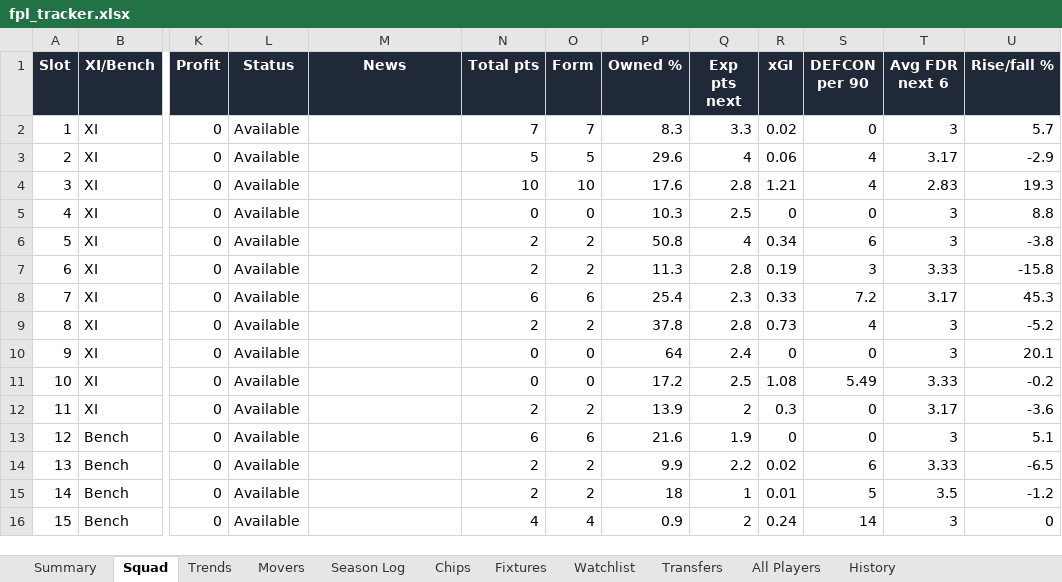
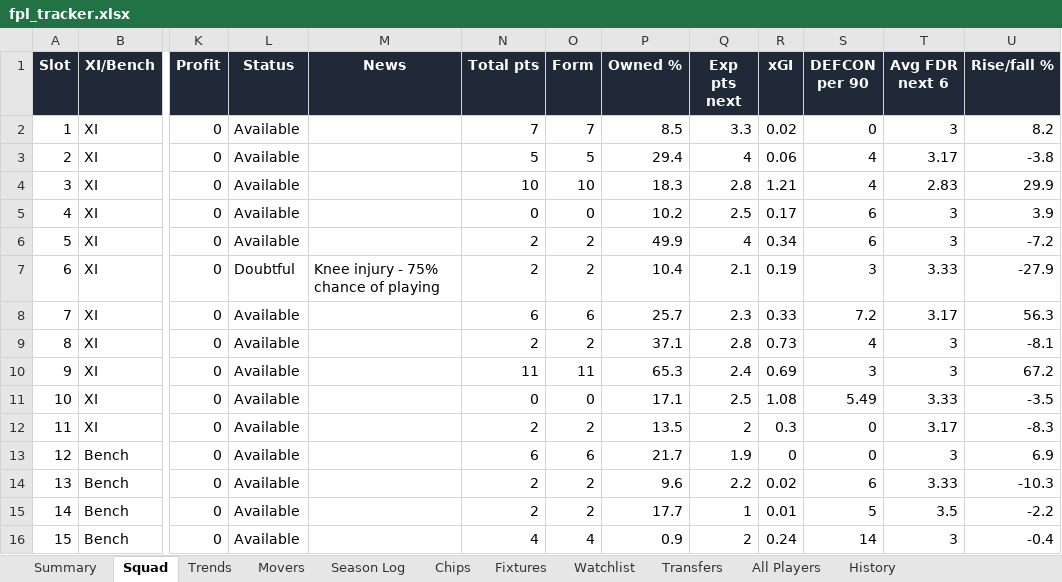
Before and after one commit to therealsammy/fpl, an Excel workbook: fpl_tracker.xlsx, sheet Squad, drawn as a sheet; only a part is shown, gaps mark what is left out; values as stored, in another font and other column widths than the file's, no borders; the diff names each change by its address in the sheet, - before the commit and + after, or states it on an @@ line.

```diff
--- a/fpl_tracker.xlsx (sheet Squad)
+++ b/fpl_tracker.xlsx (sheet Squad)
-P2 (Owned %): 8.3
+P2 (Owned %): 8.5
-U2 (Rise/fall %): 5.7
+U2 (Rise/fall %): 8.2
-P3 (Owned %): 29.6
+P3 (Owned %): 29.4
-U3 (Rise/fall %): -2.9
+U3 (Rise/fall %): -3.8
-P4 (Owned %): 17.6
+P4 (Owned %): 18.3
-U4 (Rise/fall %): 19.3
+U4 (Rise/fall %): 29.9
-P5 (Owned %): 10.3
+P5 (Owned %): 10.2
-R5 (xGI): 0
+R5 (xGI): 0.17
-S5 (DEFCON per 90): 0
+S5 (DEFCON per 90): 6
-U5 (Rise/fall %): 8.8
+U5 (Rise/fall %): 3.9
-P6 (Owned %): 50.8
+P6 (Owned %): 49.9
-U6 (Rise/fall %): -3.8
+U6 (Rise/fall %): -7.2
-L7 (Status): Available
+L7 (Status): Doubtful
-M7 (News): (empty)
+M7 (News): Knee injury - 75% chance of playing
-P7 (Owned %): 11.3
+P7 (Owned %): 10.4
-Q7 (Exp pts next): 2.8
+Q7 (Exp pts next): 2.1
-U7 (Rise/fall %): -15.8
+U7 (Rise/fall %): -27.9
-P8 (Owned %): 25.4
+P8 (Owned %): 25.7
-U8 (Rise/fall %): 45.3
+U8 (Rise/fall %): 56.3
-P9 (Owned %): 37.8
+P9 (Owned %): 37.1
-U9 (Rise/fall %): -5.2
+U9 (Rise/fall %): -8.1
-N10 (Total pts): 0
+N10 (Total pts): 11
-O10 (Form): 0
+O10 (Form): 11
-P10 (Owned %): 64
+P10 (Owned %): 65.3
-R10 (xGI): 0
+R10 (xGI): 0.69
-S10 (DEFCON per 90): 0
+S10 (DEFCON per 90): 3
-U10 (Rise/fall %): 20.1
+U10 (Rise/fall %): 67.2
-P11 (Owned %): 17.2
+P11 (Owned %): 17.1
-U11 (Rise/fall %): -0.2
+U11 (Rise/fall %): -3.5
-P12 (Owned %): 13.9
+P12 (Owned %): 13.5
-U12 (Rise/fall %): -3.6
+U12 (Rise/fall %): -8.3
-P13 (Owned %): 21.6
+P13 (Owned %): 21.7
-U13 (Rise/fall %): 5.1
+U13 (Rise/fall %): 6.9
-P14 (Owned %): 9.9
+P14 (Owned %): 9.6
-U14 (Rise/fall %): -6.5
+U14 (Rise/fall %): -10.3
-P15 (Owned %): 18
+P15 (Owned %): 17.7
-U15 (Rise/fall %): -1.2
+U15 (Rise/fall %): -2.2
-U16 (Rise/fall %): 0
+U16 (Rise/fall %): -0.4
```
Also changed, not shown: sheet All Players, sheet History, sheet Watchlist, sheet Movers, sheet Trends, sheet Season Log, 1 more sheet, 5 other files.
